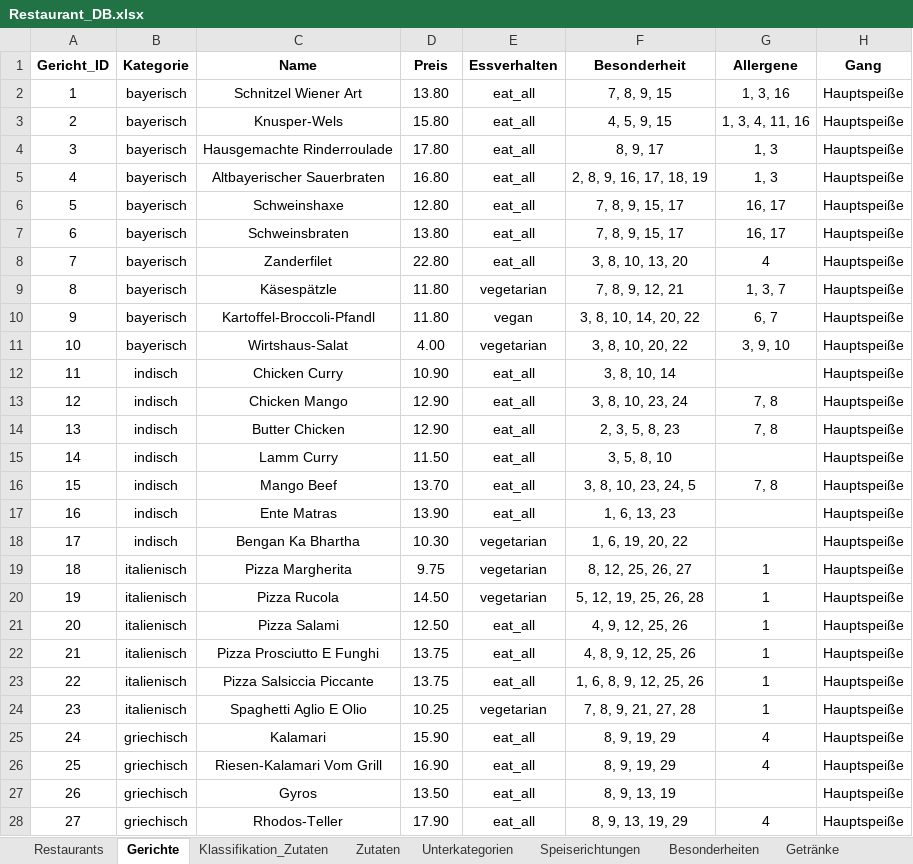
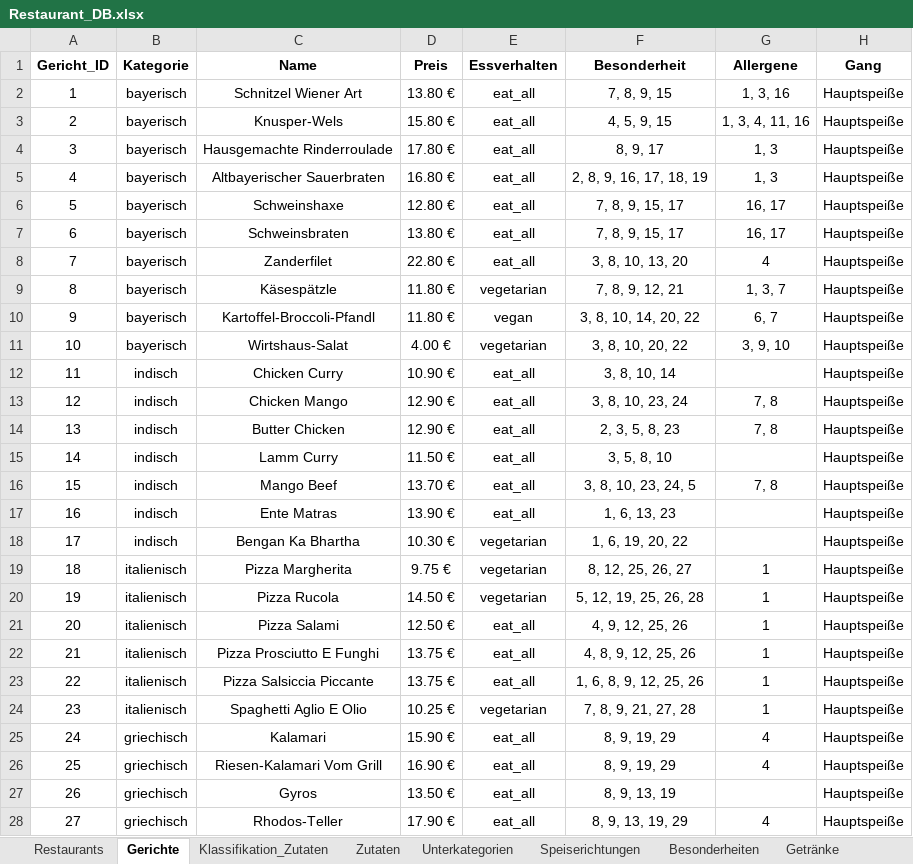
Before and after one commit to schmcklr/rasa_chatbot_master, an Excel workbook: restaurantData/Restaurant_DB.xlsx, sheet Gerichte, drawn as a sheet; only a part is shown; values as stored, in another font and other column widths than the file's, no borders; table styles not drawn; the diff covers the shown part only; the diff names each change by its address in the sheet, - before the commit and + after, or states it on an @@ line.

Commit message:
Add files via upload

```diff
--- a/restaurantData/Restaurant_DB.xlsx (sheet Gerichte)
+++ b/restaurantData/Restaurant_DB.xlsx (sheet Gerichte)
-D2 (Preis): 13.80
+D2 (Preis): 13.80 €
-D3 (Preis): 15.80
+D3 (Preis): 15.80 €
-D4 (Preis): 17.80
+D4 (Preis): 17.80 €
-D5 (Preis): 16.80
+D5 (Preis): 16.80 €
-D6 (Preis): 12.80
+D6 (Preis): 12.80 €
-D7 (Preis): 13.80
+D7 (Preis): 13.80 €
-D8 (Preis): 22.80
+D8 (Preis): 22.80 €
-D9:D10 (Preis): 11.80
+D9:D10 (Preis): 11.80 €
-D11 (Preis): 4.00
+D11 (Preis): 4.00 €
-D12 (Preis): 10.90
+D12 (Preis): 10.90 €
-D13:D14 (Preis): 12.90
+D13:D14 (Preis): 12.90 €
-D15 (Preis): 11.50
+D15 (Preis): 11.50 €
-D16 (Preis): 13.70
+D16 (Preis): 13.70 €
-D17 (Preis): 13.90
+D17 (Preis): 13.90 €
-D18 (Preis): 10.30
+D18 (Preis): 10.30 €
-D19 (Preis): 9.75
+D19 (Preis): 9.75 €
-D20 (Preis): 14.50
+D20 (Preis): 14.50 €
-D21 (Preis): 12.50
+D21 (Preis): 12.50 €
-D22:D23 (Preis): 13.75
+D22:D23 (Preis): 13.75 €
-D24 (Preis): 10.25
+D24 (Preis): 10.25 €
-D25 (Preis): 15.90
+D25 (Preis): 15.90 €
-D26 (Preis): 16.90
+D26 (Preis): 16.90 €
-D27 (Preis): 13.50
+D27 (Preis): 13.50 €
-D28 (Preis): 17.90
+D28 (Preis): 17.90 €
```
Also changed, not shown: 232 edited cells elsewhere in this sheet.
